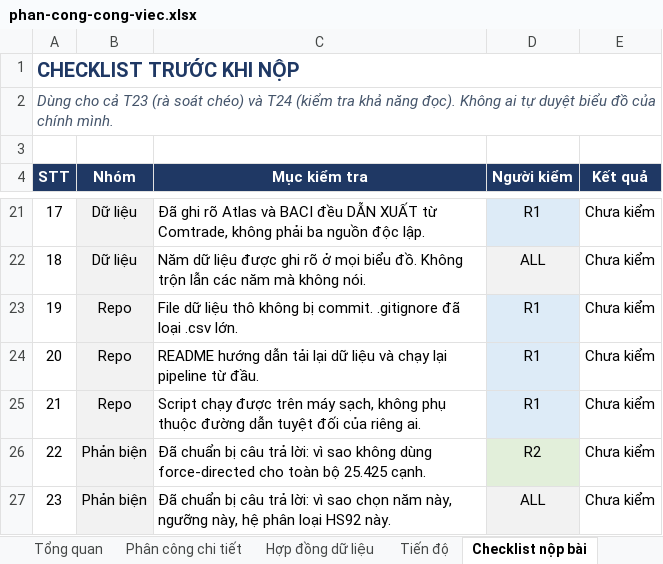
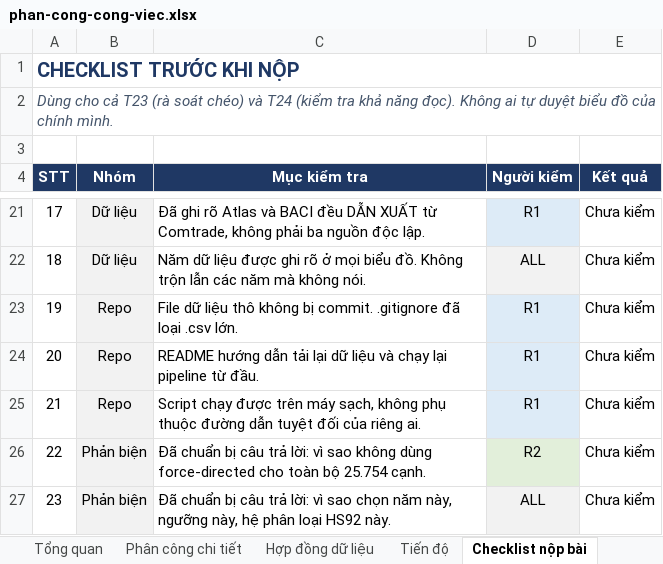
Before and after one commit to Dr-Vphuc/global-ecom, an Excel workbook: phan-cong-cong-viec.xlsx, sheet Checklist nộp bài, drawn as a sheet; only a part is shown, gaps mark what is left out; values as stored, in another font and other column widths than the file's, no borders; the diff names each change by its address in the sheet, - before the commit and + after, or states it on an @@ line.

```diff
--- a/phan-cong-cong-viec.xlsx (sheet Checklist nộp bài)
+++ b/phan-cong-cong-viec.xlsx (sheet Checklist nộp bài)
-C26 (Mục kiểm tra): …toàn bộ 25.425 cạnh.
+C26 (Mục kiểm tra): …toàn bộ 25.754 cạnh.
```
Also changed, not shown: sheet Phân công chi tiết, sheet Tổng quan.
